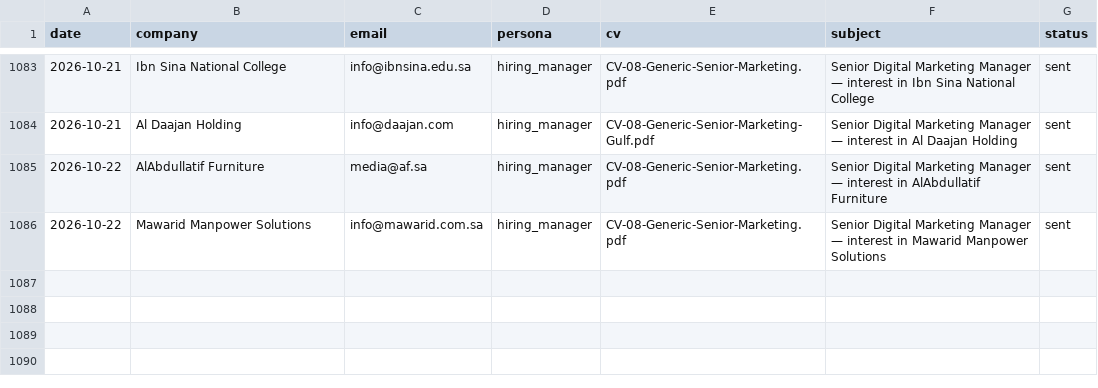
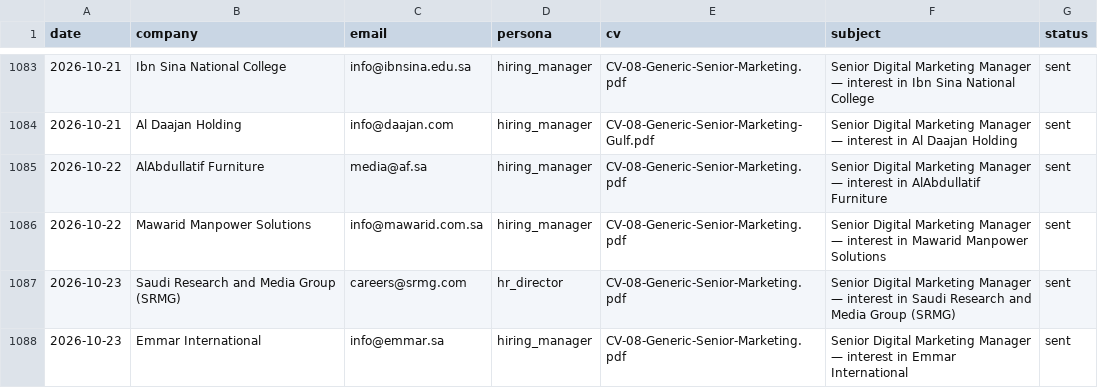
Before and after one commit to Nuredin-Moh/job-madinah, a CSV file: data/sent_history.csv, drawn as a sheet; only a part is shown, gaps mark what is left out; the diff names each change by its address in the sheet, - before the commit and + after, or states it on an @@ line.

```diff
--- a/data/sent_history.csv
+++ b/data/sent_history.csv
+row 1087: 2026-10-23 | Saudi Research and Media Group (SRMG) | careers@srmg.com | hr_director | CV-08-Generic-Senior-Marketing.pdf | Senior Digital Marketing Manager — interest in Saudi Research and Media Group (SRMG) | sent
+row 1088: 2026-10-23 | Emmar International | info@emmar.sa | hiring_manager | CV-08-Generic-Senior-Marketing.pdf | Senior Digital Marketing Manager — interest in Emmar International | sent
```
Also changed, not shown: data/portal_queue.csv, data/sent_log.csv.
